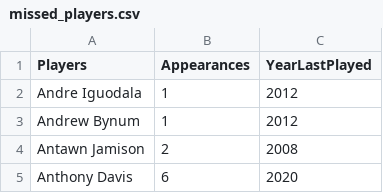
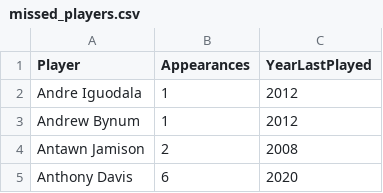
Before and after one commit to ved4a/NBA-Score-Predictor, a CSV file: missed_players.csv, drawn as a sheet; only a part is shown.

Commit message:
fix: column name

```diff
--- a/missed_players.csv
+++ b/missed_players.csv
@@ -1,2 +1,2 @@
-Players,Appearances,YearLastPlayed
+Player,Appearances,YearLastPlayed
 Andre Iguodala,1,2012
```
